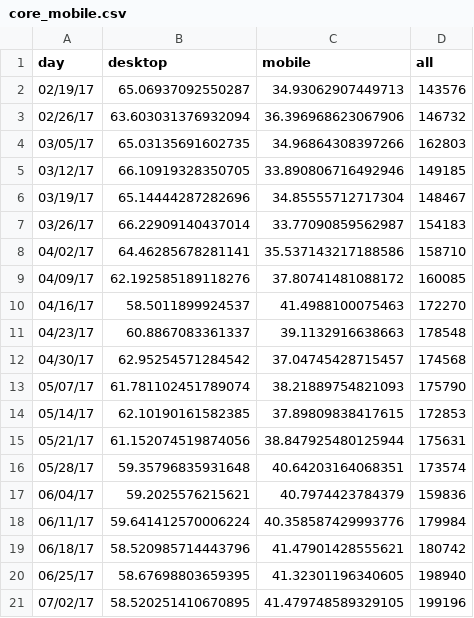
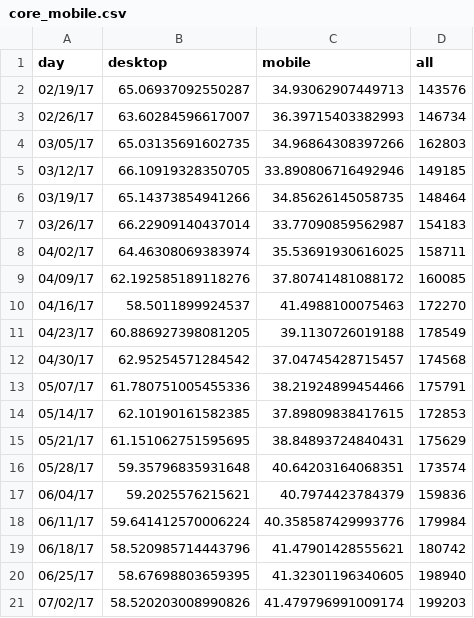
Before and after one commit to limitlessloop/vets.gov-status, a CSV file: _data/core_mobile.csv, drawn as a sheet.

Commit message:
Updated Data

```diff
--- a/_data/core_mobile.csv
+++ b/_data/core_mobile.csv
@@ -2,15 +2,15 @@ day,desktop,mobile,all
 02/19/17,65.06937092550287,34.93062907449713,143576
-02/26/17,63.603031376932094,36.396968623067906,146732
+02/26/17,63.60284596617007,36.39715403382993,146734
 03/05/17,65.03135691602735,34.96864308397266,162803
 03/12/17,66.10919328350705,33.890806716492946,149185
-03/19/17,65.14444287282696,34.85555712717304,148467
+03/19/17,65.14373854941266,34.85626145058735,148464
 03/26/17,66.22909140437014,33.77090859562987,154183
-04/02/17,64.46285678281141,35.537143217188586,158710
+04/02/17,64.46308069383974,35.53691930616025,158711
 04/09/17,62.192585189118276,37.80741481088172,160085
 04/16/17,58.5011899924537,41.4988100075463,172270
-04/23/17,60.8867083361337,39.1132916638663,178548
+04/23/17,60.886927398081205,39.1130726019188,178549
 04/30/17,62.95254571284542,37.04745428715457,174568
-05/07/17,61.781102451789074,38.21889754821093,175790
+05/07/17,61.780751005455336,38.21924899454466,175791
 05/14/17,62.10190161582385,37.89809838417615,172853
-05/21/17,61.152074519874056,38.847925480125944,175631
+05/21/17,61.151062751595695,38.84893724840431,175629
 05/28/17,59.35796835931648,40.64203164068351,173574
@@ -20,2 +20,2 @@ day,desktop,mobile,all
 06/25/17,58.67698803659395,41.32301196340605,198940
-07/02/17,58.520251410670895,41.479748589329105,199196
+07/02/17,58.520203008990826,41.479796991009174,199203
```
Also changed, not shown: _data/core_new.csv, _data/core_users.csv, 4 other files.
